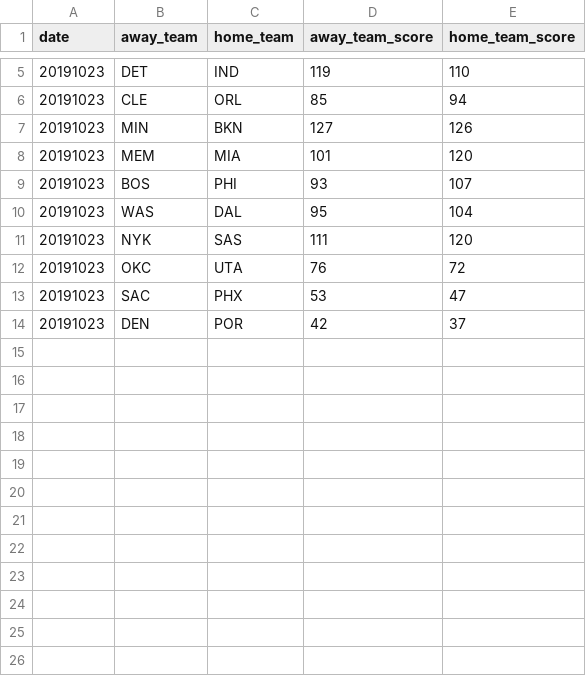
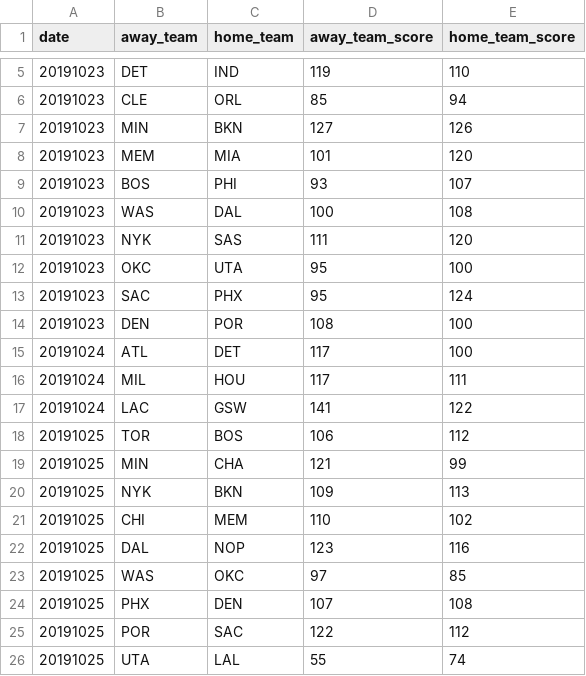
Before and after one commit to shawenyao/Who-is-number-1, a CSV file: data/nba_2019-2020.csv, drawn as a sheet; only a part is shown, gaps mark what is left out.

```diff
--- a/data/nba_2019-2020.csv
+++ b/data/nba_2019-2020.csv
@@ -9,6 +9,18 @@ date,away_team,home_team,away_team_score,home_team_score
 20191023,BOS,PHI,93,107
-20191023,WAS,DAL,95,104
+20191023,WAS,DAL,100,108
 20191023,NYK,SAS,111,120
-20191023,OKC,UTA,76,72
-20191023,SAC,PHX,53,47
-20191023,DEN,POR,42,37
+20191023,OKC,UTA,95,100
+20191023,SAC,PHX,95,124
+20191023,DEN,POR,108,100
+20191024,ATL,DET,117,100
+20191024,MIL,HOU,117,111
+20191024,LAC,GSW,141,122
+20191025,TOR,BOS,106,112
+20191025,MIN,CHA,121,99
+20191025,NYK,BKN,109,113
+20191025,CHI,MEM,110,102
+20191025,DAL,NOP,123,116
+20191025,WAS,OKC,97,85
+20191025,PHX,DEN,107,108
+20191025,POR,SAC,122,112
+20191025,UTA,LAL,55,74
```
Also changed, not shown: data/football_2019_2020.csv, 4 other files.
